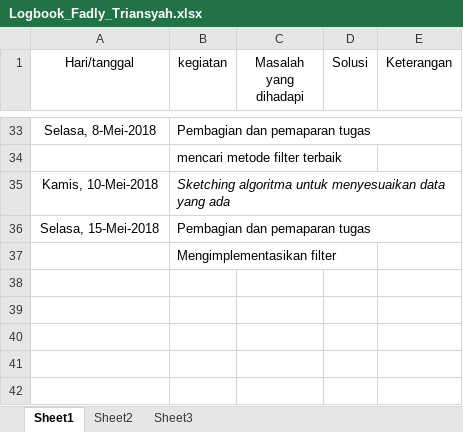
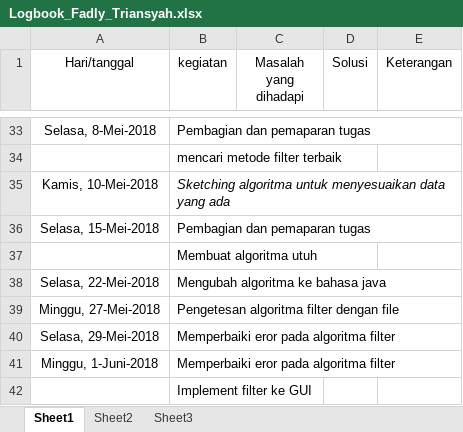
Before and after one commit to fadlytr/Proyek1_Kosqu, an Excel workbook: Logbook/Logbook_Fadly_Triansyah.xlsx, sheet Sheet1, drawn as a sheet; only a part is shown, gaps mark what is left out; values as stored, in another font and other column widths than the file's, no borders; the diff names each change by its address in the sheet, - before the commit and + after, or states it on an @@ line.

Commit message:
apdet logbook

```diff
--- a/Logbook/Logbook_Fadly_Triansyah.xlsx (sheet Sheet1)
+++ b/Logbook/Logbook_Fadly_Triansyah.xlsx (sheet Sheet1)
-B37 (kegiatan): Mengimplementasikan filter
+B37 (kegiatan): Membuat algoritma utuh
+row 38: Selasa, 22-Mei-2018 | Mengubah algoritma ke bahasa java
+row 39: Minggu, 27-Mei-2018 | Pengetesan algoritma filter dengan file
+row 40: Selasa, 29-Mei-2018 | Memperbaiki eror pada algoritma filter
+row 41: Minggu, 1-Juni-2018 | Memperbaiki eror pada algoritma filter
+row 42:  | Implement filter ke GUI
```
